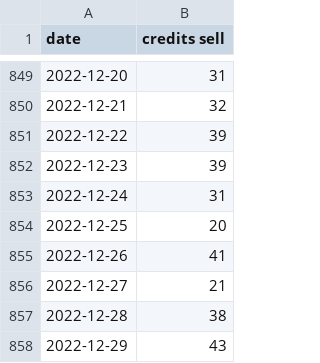
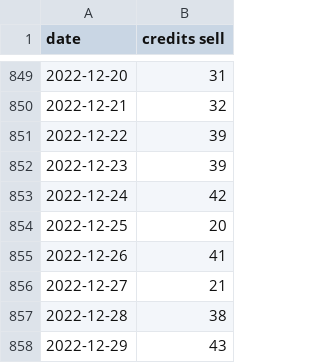
Before and after one commit to MoneyGrass/SQL_AllTrades, a CSV file: volume/sell/credits_sell.csv, drawn as a sheet; only a part is shown, gaps mark what is left out.

```diff
--- a/volume/sell/credits_sell.csv
+++ b/volume/sell/credits_sell.csv
@@ -852,3 +852,3 @@ date,credits sell
 2022-12-23,39
-2022-12-24,31
+2022-12-24,42
 2022-12-25,20
```
Also changed, not shown: avgprice/buy/credits_buy.csv, avgprice/sell/credits_sell.csv, 1 other file.
